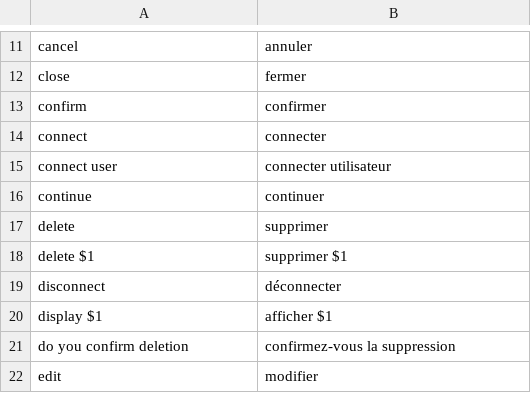
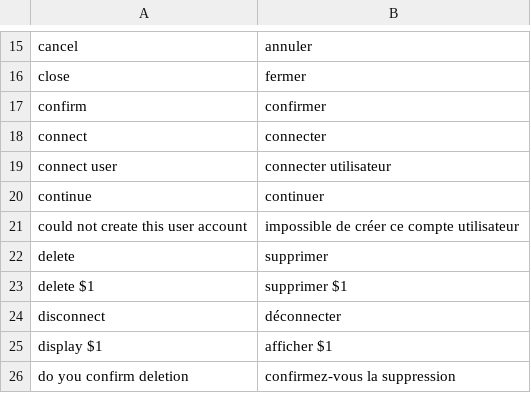
Before and after one commit to itrocks/sandbox, a CSV file: app/locale/fr.csv, drawn as a sheet; only a part is shown, gaps mark what is left out; the shorter side is filled out with more unchanged rows; the diff covers the shown part only.

```diff
--- a/app/locale/fr.csv
+++ b/app/locale/fr.csv
@@ -16,2 +20,3 @@ connect user;connecter utilisateur
 continue;continuer
+could not create this user account;impossible de créer ce compte utilisateur
 delete;supprimer
```
Also changed, not shown: 13 added rows elsewhere in this file, 22 other files.
